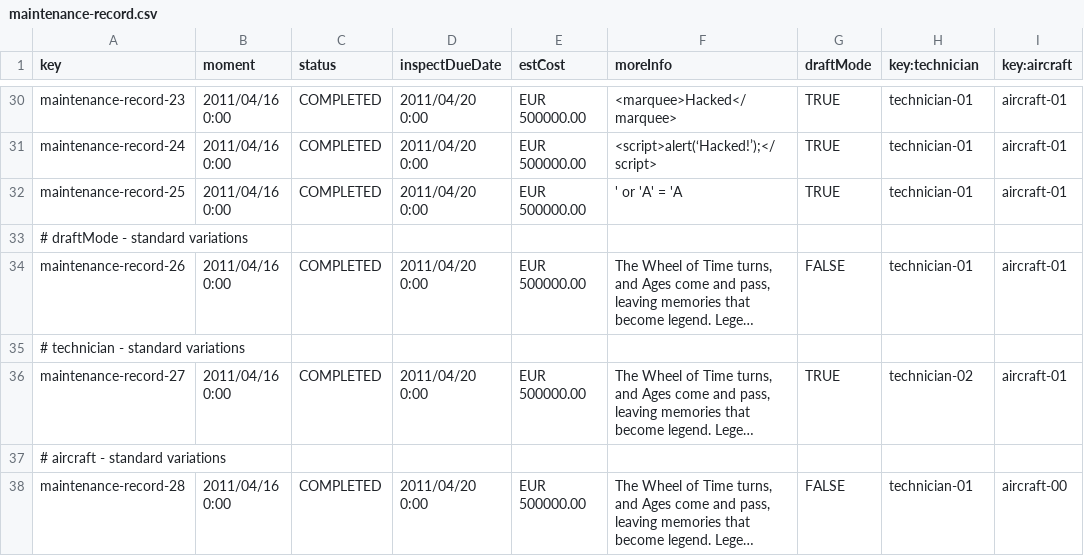
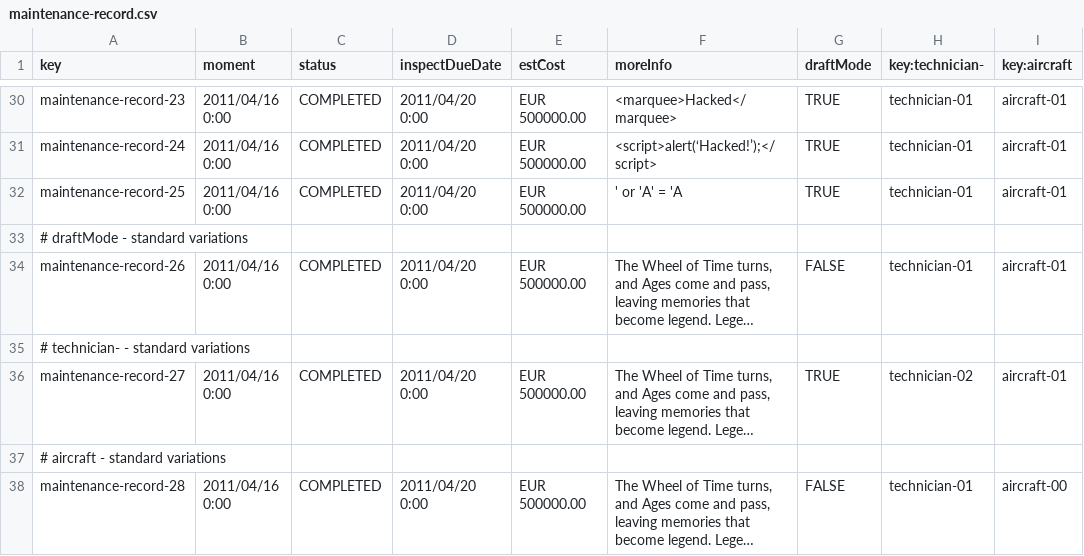
Before and after one commit to DPII-24-25/Acme-ANS-D, a CSV file: src/main/resources/WEB-INF/data/sample/maintenance-record.csv, drawn as a sheet; only a part is shown, gaps mark what is left out; long unchanged cells end in …; the diff names each change by its address in the sheet, - before the commit and + after, or states it on an @@ line.

```diff
--- a/src/main/resources/WEB-INF/data/sample/maintenance-record.csv
+++ b/src/main/resources/WEB-INF/data/sample/maintenance-record.csv
-H1: key:technician
+H1: key:technician-
-A35 (key): # technician - standard variations
+A35 (key): # technician- - standard variations
```
Also changed, not shown: src/main/resources/WEB-INF/data/sample/technician.csv.
